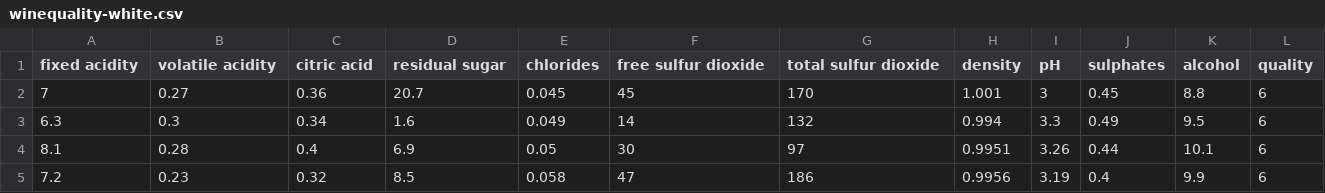
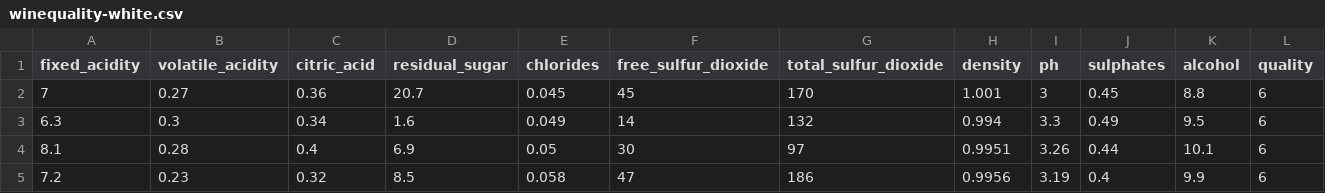
Before and after one commit to SkalskiP/ILearnDeepLearning.py, a CSV file: 02_data_science_toolkit/04_random_forest/data_sets/winequality-white.csv, drawn as a sheet; only a part is shown.

Commit message:
random forest is working

```diff
--- a/02_data_science_toolkit/04_random_forest/data_sets/winequality-white.csv
+++ b/02_data_science_toolkit/04_random_forest/data_sets/winequality-white.csv
@@ -1,2 +1,2 @@
-"fixed acidity";"volatile acidity";"citric acid";"residual sugar";"chlorides";"free sulfur dioxide";"total sulfur dioxide";"density";"pH";"sulphates";"alcohol";"quality"
+fixed_acidity;volatile_acidity;citric_acid;residual_sugar;chlorides;free_sulfur_dioxide;total_sulfur_dioxide;density;ph;sulphates;alcohol;quality
 7;0.27;0.36;20.7;0.045;45;170;1.001;3;0.45;8.8;6
```
Also changed, not shown: 1 other file.
